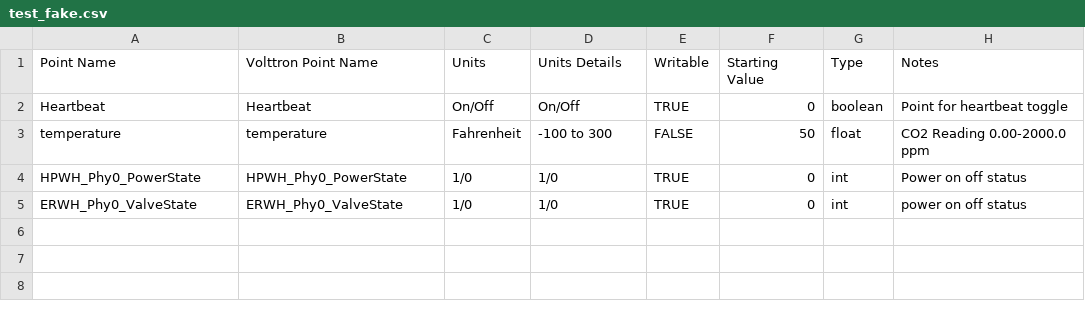
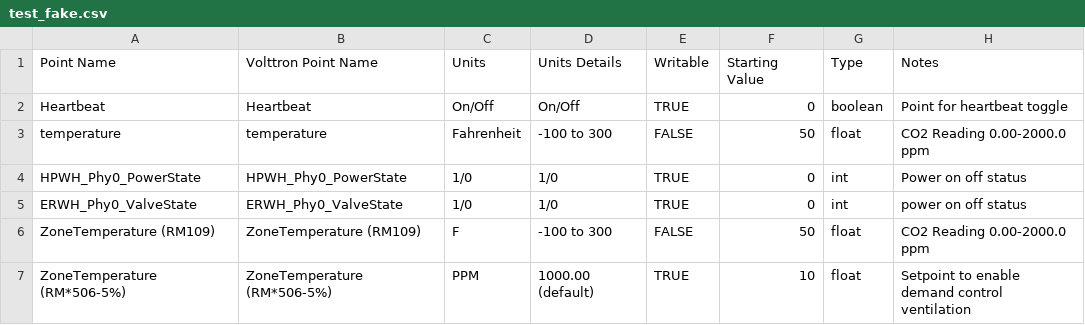
Before and after one commit to VOLTTRON/volttron, a CSV file: services/core/MasterDriverAgent/master_driver/test_fake.csv, drawn as a sheet.

Commit message:
Bugfix/chartsave (#572)
* task 529 Pinned charts are saved to the database, so they show up in dashboard when vc first loads. Unpinning a chart removes it from tthe dashboard and database. Changing settings such as chart type refresh rate are saved to database iff the chart is pinned or gets pinned. Pulled some files from feature/web. Pulled enhanced control-button component from vc-config-devices. Removed code and features not in 3.5 release, such as edit-chart-form and combo-box. Added onclickoutside feature to control buttons, so taptips go away when click outside the control.

*  Fixed #543 Added None check from the store for keys that aren't present.

* task #529 Added get_setting_keys check to loadCharts. Removed =null default values from new-register.

* task #535 Added loading flag to prevent double-clicking top node when first expanding it.

* task #545 Now orphan tooltips are hidden when clicking outside the chart.

* task #548 Fixed issue where points with special characters in their names don't get added to charts.

* Fixed #543 Added py.test for adding null value which removes the key.
Added a null value send to new-register.html

* task #529 Added saving chart when checking a point in the tree if it's being added to or removed from a pinned chart.

* task #532 Added status indicator to agent actions.

* task #552 Added more status indicators to rpc calls.

* task #551 Added blue spinning circle to show loading platform children in tree. Unexpanded platform has gray text.

* task #551 Added ability to stop a blue spinning loading icon; hover over it and it turns to red cancel button.

* task #552 Platform statuses in panel tree are updated to indicate problems in child nodes. Fixed bug that allowed blue spinning loading icon to incorrectly appear when clicking on arrow buttons of leaf nodes after the tree had been filtered.

* task #557 Prevent checkbox from being checked if chart can't be added.

* task #529 Resetting state on log-out -- fixes issue where dashboard was empty but didn't have message for empty, also fixes filter terms lingering in tree filter box when log back in.

* task #443 Corrected code involved with adding subdevices to tree.

* task #570 Subdevices load in the panel tree now.

* Reverted changed default configuration files.

```diff
--- a/services/core/MasterDriverAgent/master_driver/test_fake.csv
+++ b/services/core/MasterDriverAgent/master_driver/test_fake.csv
@@ -5 +5,3 @@ HPWH_Phy0_PowerState,HPWH_Phy0_PowerState,1/0,1/0,TRUE,0,int,Power on off status
 ERWH_Phy0_ValveState,ERWH_Phy0_ValveState,1/0,1/0,TRUE,0,int,power on off status
+ZoneTemperature (RM109),ZoneTemperature (RM109),F,-100 to 300,FALSE,50,float,CO2 Reading 0.00-2000.0 ppm
+ZoneTemperature (RM*506-5%),ZoneTemperature (RM*506-5%),PPM,1000.00 (default),TRUE,10,float,Setpoint to enable demand control ventilation
```
Also changed, not shown: 20 other files.
